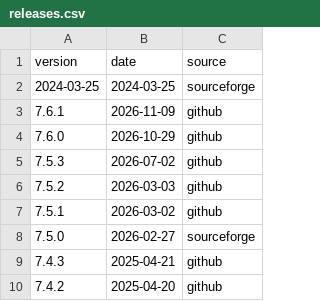
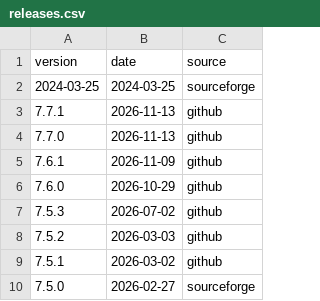
Before and after one commit to nl-utwente-groove/download-stats, a CSV file: releases.csv, drawn as a sheet; only a part is shown; the shorter side is filled out with more unchanged rows.

```diff
--- a/releases.csv
+++ b/releases.csv
@@ -2,2 +2,4 @@ version,date,source
 2024-03-25,2024-03-25,sourceforge
+7.7.1,2026-11-13,github
+7.7.0,2026-11-13,github
 7.6.1,2026-11-09,github
```
Also changed, not shown: snapshots.csv, 1 other file.
